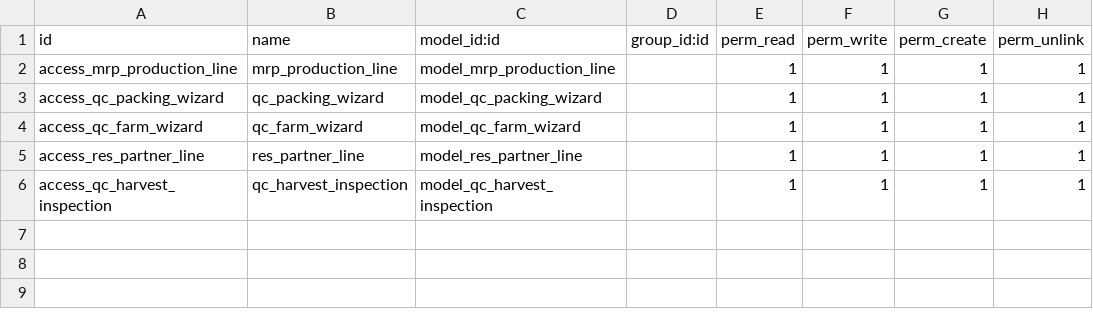
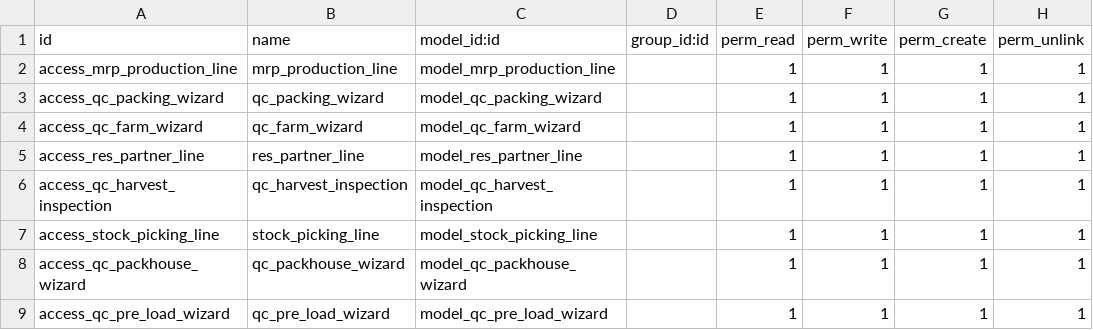
Before and after one commit to RLJO/EGO13, a CSV file: qc_reports/security/ir.model.access.csv, drawn as a sheet; the diff names each change by its address in the sheet, - before the commit and + after, or states it on an @@ line.

Commit message:
update qc reports to add report

```diff
--- a/qc_reports/security/ir.model.access.csv
+++ b/qc_reports/security/ir.model.access.csv
+row 7: access_stock_picking_line | stock_picking_line | model_stock_picking_line |  | 1 | 1 | 1 | 1
+row 8: access_qc_packhouse_wizard | qc_packhouse_wizard | model_qc_packhouse_wizard |  | 1 | 1 | 1 | 1
+row 9: access_qc_pre_load_wizard | qc_pre_load_wizard | model_qc_pre_load_wizard |  | 1 | 1 | 1 | 1
```
Also changed, not shown: 10 other files.
